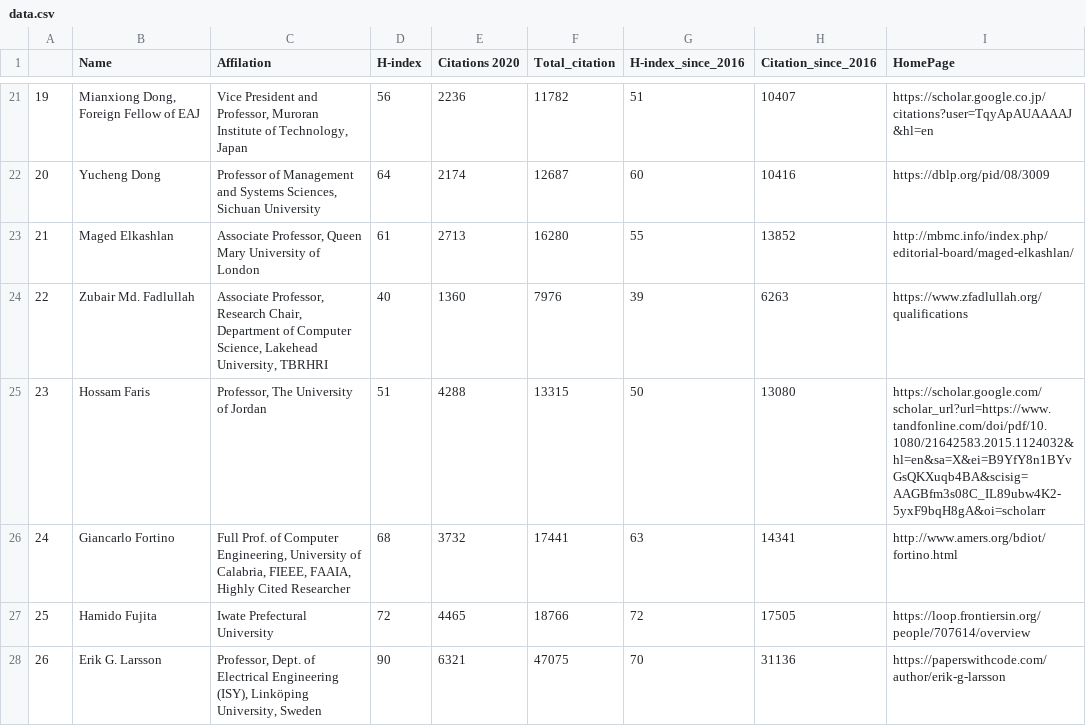
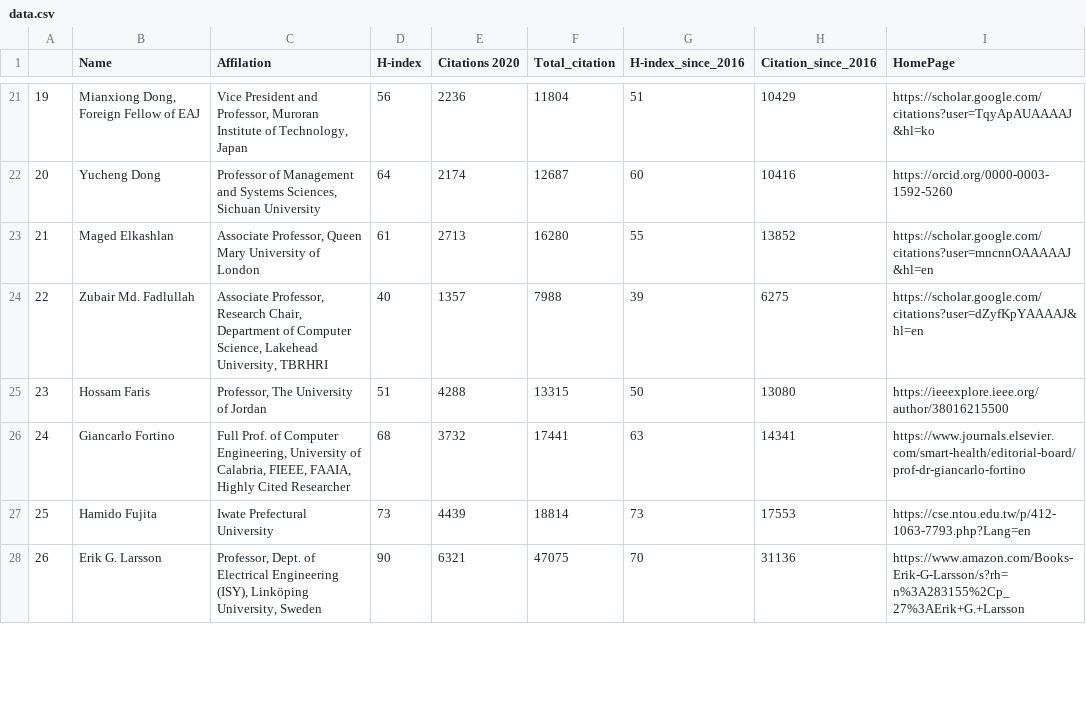
Before and after one commit to cryptogeekk/insights2techinfo, a CSV file: data.csv, drawn as a sheet; only a part is shown, gaps mark what is left out; the diff covers the shown part only; the diff names each change by its address in the sheet, - before the commit and + after, or states it on an @@ line.

```diff
--- a/data.csv
+++ b/data.csv
-F21 (Total_citation): 11782
+F21 (Total_citation): 11804
-H21 (Citation_since_2016): 10407
+H21 (Citation_since_2016): 10429
-I21 (HomePage): https://scholar.google.co.jp/citations?user=TqyApAUAAAAJ&hl=en
+I21 (HomePage): https://scholar.google.com/citations?user=TqyApAUAAAAJ&hl=ko
-I22 (HomePage): https://dblp.org/pid/08/3009
+I22 (HomePage): https://orcid.org/0000-0003-1592-5260
-I23 (HomePage): http://mbmc.info/index.php/editorial-board/maged-elkashlan/
+I23 (HomePage): https://scholar.google.com/citations?user=mncnnOAAAAAJ&hl=en
-E24 (Citations 2020): 1360
+E24 (Citations 2020): 1357
-F24 (Total_citation): 7976
+F24 (Total_citation): 7988
-H24 (Citation_since_2016): 6263
+H24 (Citation_since_2016): 6275
-I24 (HomePage): https://www.zfadlullah.org/qualifications
+I24 (HomePage): https://scholar.google.com/citations?user=dZyfKpYAAAAJ&hl=en
-I25 (HomePage): https://scholar.google.com/scholar_url?url=https://www.tandfonline.com/doi/pdf/10.1080/21642583.2015.1124032&hl=en&sa=X&ei=B9YfY8n1BYvGsQKXuqb4BA&scisig=AAGBfm3s08C_IL89ubw4K2-5yxF9bqH8gA&oi=scholarr
+I25 (HomePage): https://ieeexplore.ieee.org/author/38016215500
-I26 (HomePage): http://www.amers.org/bdiot/fortino.html
+I26 (HomePage): https://www.journals.elsevier.com/smart-health/editorial-board/prof-dr-giancarlo-fortino
-D27 (H-index): 72
+D27 (H-index): 73
-E27 (Citations 2020): 4465
+E27 (Citations 2020): 4439
-F27 (Total_citation): 18766
+F27 (Total_citation): 18814
-G27 (H-index_since_2016): 72
+G27 (H-index_since_2016): 73
-H27 (Citation_since_2016): 17505
+H27 (Citation_since_2016): 17553
-I27 (HomePage): https://loop.frontiersin.org/people/707614/overview
+I27 (HomePage): https://cse.ntou.edu.tw/p/412-1063-7793.php?Lang=en
-I28 (HomePage): https://paperswithcode.com/author/erik-g-larsson
+I28 (HomePage): https://www.amazon.com/Books-Erik-G-Larsson/s?rh=n%3A283155%2Cp_27%3AErik+G.+Larsson
```
Also changed, not shown: 152 edited cells elsewhere in this file, 1 other file.
